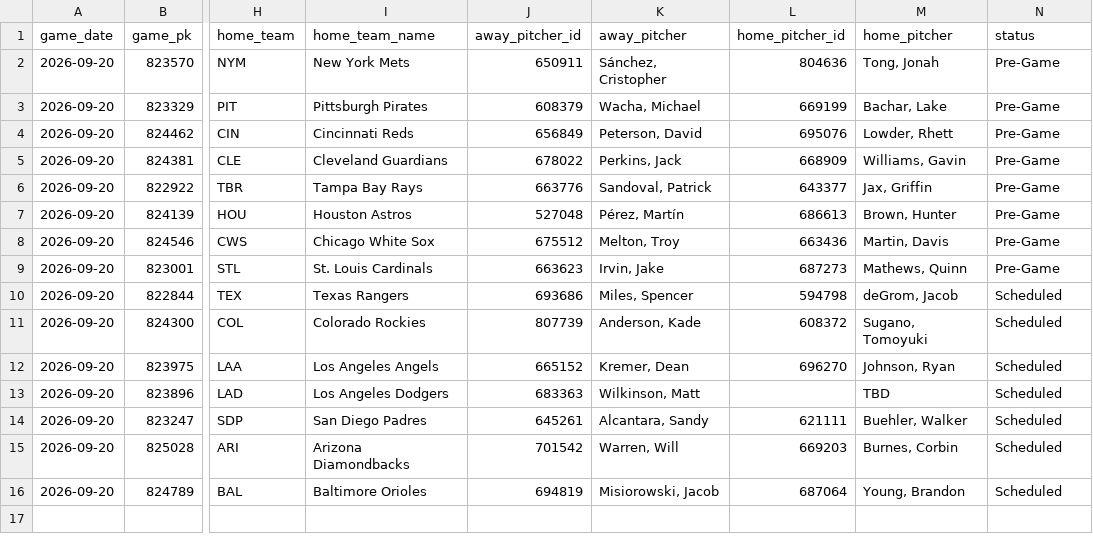
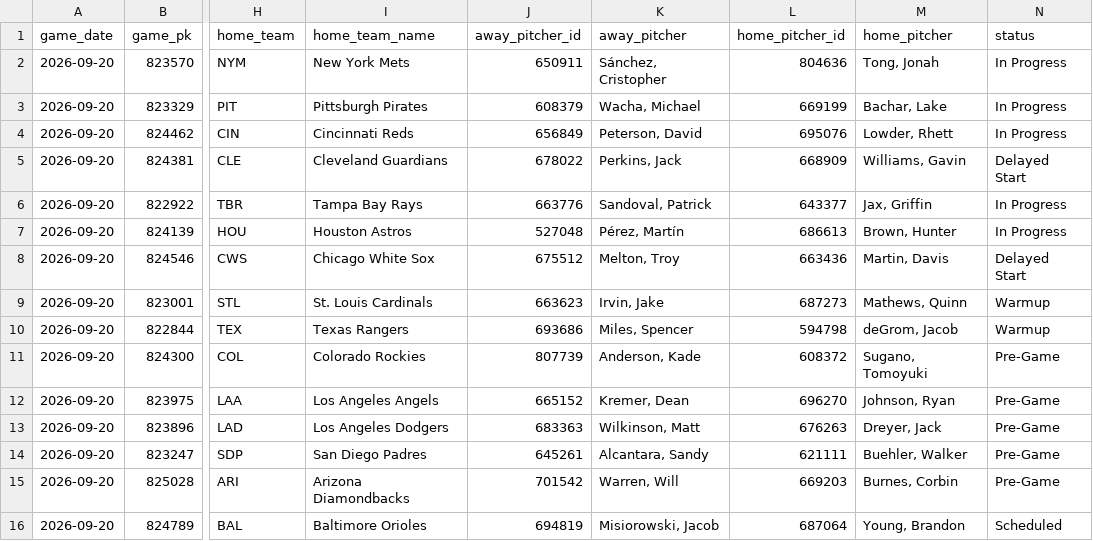
Before and after one commit to johnnydoe314/mlb-data, a CSV file: data/probable_pitchers.csv, drawn as a sheet; only a part is shown, gaps mark what is left out; the diff names each change by its address in the sheet, - before the commit and + after, or states it on an @@ line.

Commit message:
Pitchers update 18:14 UTC

```diff
--- a/data/probable_pitchers.csv
+++ b/data/probable_pitchers.csv
-N2:N4 (status): Pre-Game
+N2:N4 (status): In Progress
-N5 (status): Pre-Game
+N5 (status): Delayed Start
-N6:N7 (status): Pre-Game
+N6:N7 (status): In Progress
-N8 (status): Pre-Game
+N8 (status): Delayed Start
-N9 (status): Pre-Game
+N9 (status): Warmup
-N10 (status): Scheduled
+N10 (status): Warmup
-N11:N15 (status): Scheduled
+N11:N15 (status): Pre-Game
-L13 (home_pitcher_id): (empty)
+L13 (home_pitcher_id): 676263
-M13 (home_pitcher): TBD
+M13 (home_pitcher): Dreyer, Jack
```
